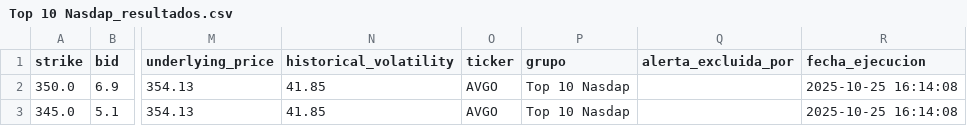
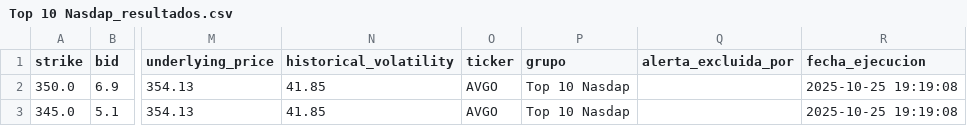
Before and after one commit to rubenm1906/short-put-openai, a CSV file: storage/Top 10 Nasdap_resultados.csv, drawn as a sheet; only a part is shown, gaps mark what is left out; the diff names each change by its address in the sheet, - before the commit and + after, or states it on an @@ line.

```diff
--- a/storage/Top 10 Nasdap_resultados.csv
+++ b/storage/Top 10 Nasdap_resultados.csv
-R2:R3 (fecha_ejecucion): 2025-10-25 16:14:08
+R2:R3 (fecha_ejecucion): 2025-10-25 19:19:08
```
Also changed, not shown: storage/7_Magnificas_resultados.csv, storage/Shortlist_ruben_resultados.csv, 11 other files.
